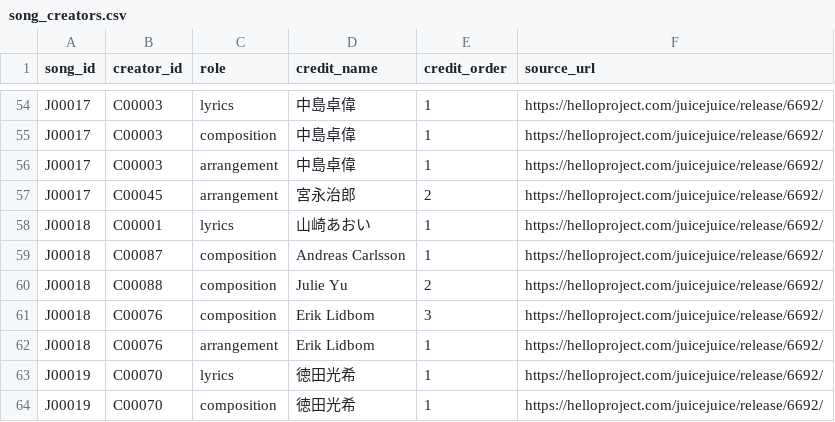
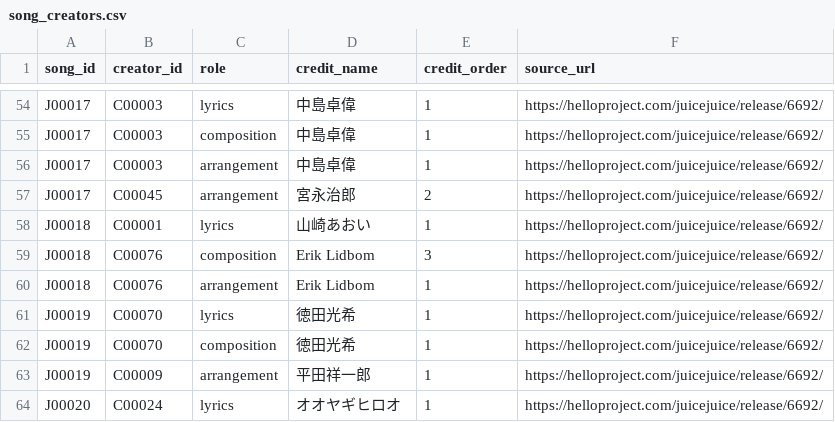
Before and after one commit to YutoSuga/helloproject-song-data, a CSV file: data/song_creators.csv, drawn as a sheet; only a part is shown, gaps mark what is left out; the shorter side is filled out with more unchanged rows; the diff names each change by its address in the sheet, - before the commit and + after, or states it on an @@ line.

```diff
--- a/data/song_creators.csv
+++ b/data/song_creators.csv
-row 59: J00018 | C00087 | composition | Andreas Carlsson | 1 | https://helloproject.com/juicejuice/release/6692/
-row 60: J00018 | C00088 | composition | Julie Yu | 2 | https://helloproject.com/juicejuice/release/6692/
```
Also changed, not shown: data/creators.csv, 4 other files.
